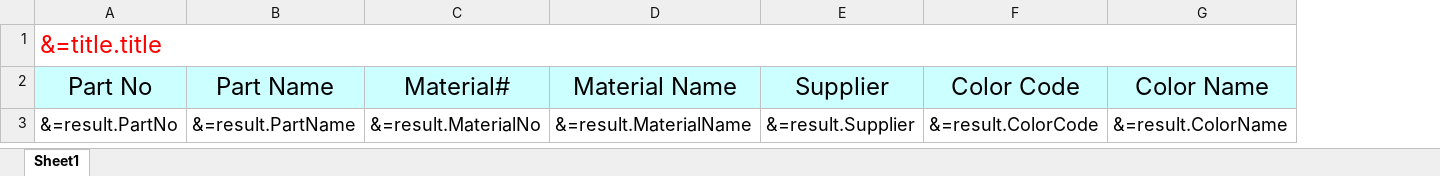
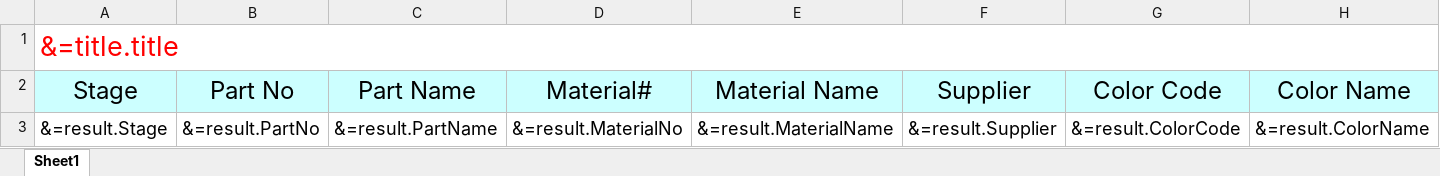
Before and after one commit to tmac2236/DKS, an Excel workbook: DKS-API/Resources/Template/TempP206DataByArticle.xlsx, sheet Sheet1, drawn as a sheet; only a part is shown; values as stored, in another font and other column widths than the file's, no borders; removed rows and columns are numbered as before the commit, all else as after; the diff names each change by its address in the sheet, - before the commit and + after, or states it on an @@ line.

Commit message:
Add Stage column

```diff
--- a/DKS-API/Resources/Template/TempP206DataByArticle.xlsx (sheet Sheet1)
+++ b/DKS-API/Resources/Template/TempP206DataByArticle.xlsx (sheet Sheet1)
+column A (Stage), row 1: &=title.title; row 3: &=result.Stage
-B1 (Part No): &=title.title
+B1 (Part No): (empty)
-A1:Q1 merged
```
Also changed, not shown: 3 other files.
